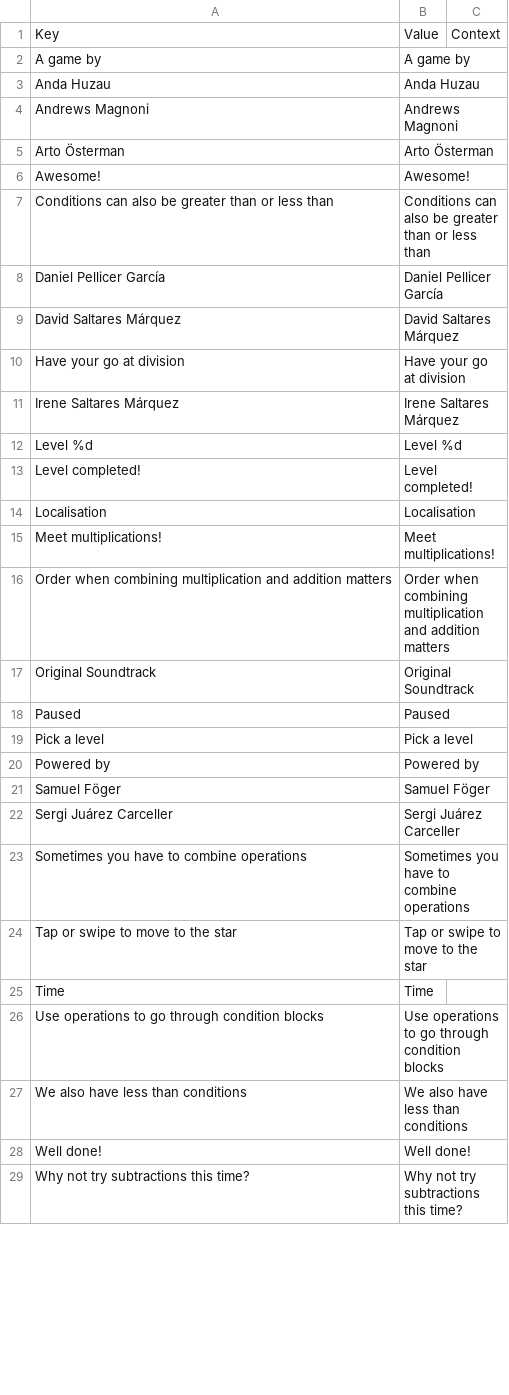
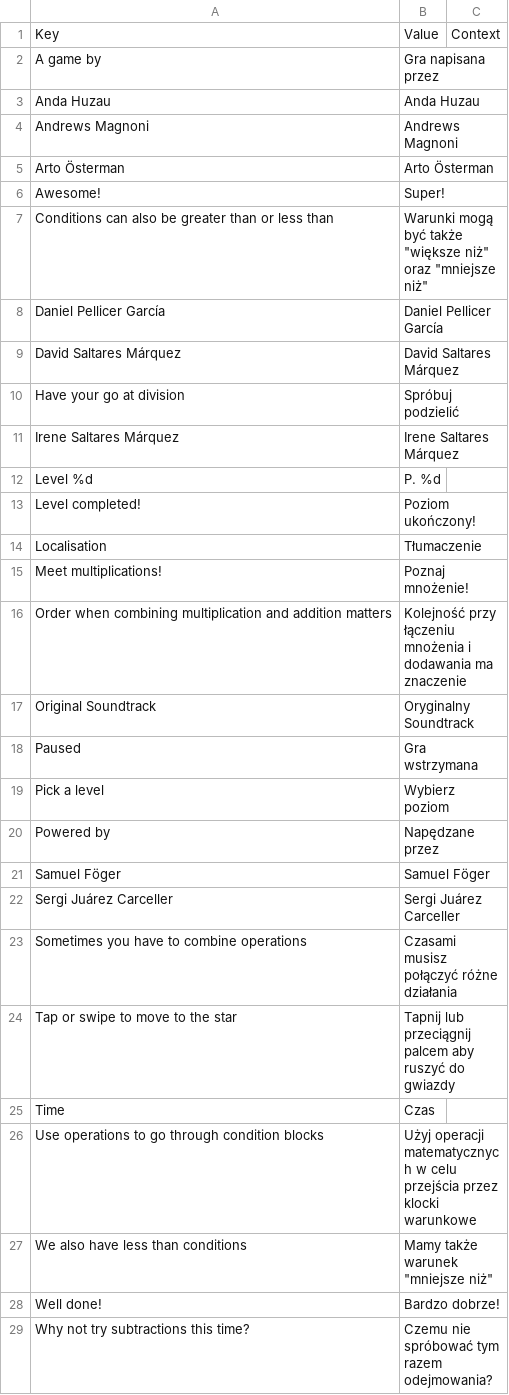
Before and after one commit to dsaltares/math-maze, a CSV file: mathmaze-android/assets/data/lang/pl.csv, drawn as a sheet; only a part is shown; the diff covers the shown part only.

```diff
--- a/mathmaze-android/assets/data/lang/pl.csv
+++ b/mathmaze-android/assets/data/lang/pl.csv
@@ -1,3 +1,3 @@
 Key,Value,Context
-A game by,A game by,
+A game by,Gra napisana przez,
 Anda Huzau,Anda Huzau,
@@ -5,25 +5,25 @@ Andrews Magnoni,Andrews Magnoni,
 Arto Österman,Arto Österman,
-Awesome!,Awesome!,
-Conditions can also be greater than or less than,Conditions can also be greater than or less than,
+Awesome!,Super!,
+Conditions can also be greater than or less than,Warunki mogą być także "większe niż" oraz "mniejsze niż",
 Daniel Pellicer García,Daniel Pellicer García,
 David Saltares Márquez,David Saltares Márquez,
-Have your go at division,Have your go at division,
+Have your go at division,Spróbuj podzielić,
 Irene Saltares Márquez,Irene Saltares Márquez,
-Level %d,Level %d,
-Level completed!,Level completed!,
-Localisation,Localisation,
-Meet multiplications!,Meet multiplications!,
-Order when combining multiplication and addition matters,Order when combining multiplication and addition matters,
-Original Soundtrack,Original Soundtrack,
-Paused,Paused,
-Pick a level,Pick a level,
-Powered by,Powered by,
+Level %d,P. %d,
+Level completed!,Poziom ukończony!,
+Localisation,Tłumaczenie,
+Meet multiplications!,Poznaj mnożenie!,
+Order when combining multiplication and addition matters,Kolejność przy łączeniu mnożenia i dodawania ma znaczenie,
+Original Soundtrack,Oryginalny Soundtrack,
+Paused,Gra wstrzymana,
+Pick a level,Wybierz poziom,
+Powered by,Napędzane przez,
 Samuel Föger,Samuel Föger,
 Sergi Juárez Carceller,Sergi Juárez Carceller,
-Sometimes you have to combine operations,Sometimes you have to combine operations,
-Tap or swipe to move to the star,Tap or swipe to move to the star,
-Time,Time,
-Use operations to go through condition blocks,Use operations to go through condition blocks,
-We also have less than conditions,We also have less than conditions,
-Well done!,Well done!,
-Why not try subtractions this time?,Why not try subtractions this time?,
+Sometimes you have to combine operations,Czasami musisz połączyć różne działania,
+Tap or swipe to move to the star,Tapnij lub przeciągnij palcem aby ruszyć do gwiazdy,
+Time,Czas,
+Use operations to go through condition blocks,Użyj operacji matematycznych w celu przejścia przez klocki warunkowe,
+We also have less than conditions,Mamy także warunek "mniejsze niż",
+Well done!,Bardzo dobrze!,
+Why not try subtractions this time?,Czemu nie spróbować tym razem odejmowania?,
```
Also changed, not shown: 4 edited cells elsewhere in this file, 1 other file.
